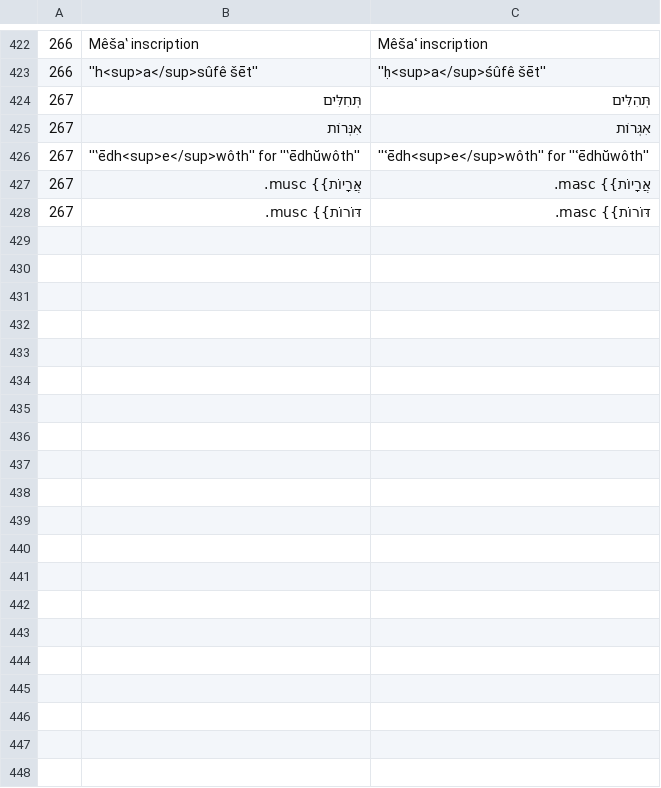
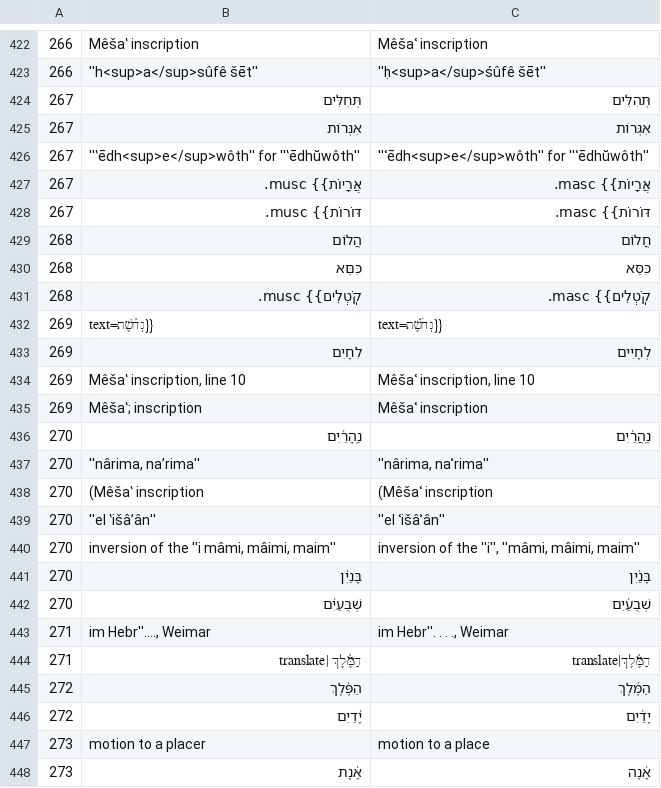
Before and after one commit to mitchellpalermo/Genesius-grammar, a TSV file: gesenius/proof/corrections.tsv, drawn as a sheet; only a part is shown, gaps mark what is left out; the diff covers the shown part only.

```diff
--- a/gesenius/proof/corrections.tsv
+++ b/gesenius/proof/corrections.tsv
@@ -428 +428,21 @@
 267	דּוֹרוֹת}} musc.	דּוֹרוֹת}} masc.
+268	הֲלוֹם	חֲלוֹם
+268	כִּםֵּא	כִּסֵּא
+268	קֹֽטְלִים}} musc.	קֹֽטְלִים}} masc.
+269	text=נְח֫שֶׁת}}	text=נְחֹ֫שֶׁת}}
+269	לִחָיִם	לְחָיִים
+269	Mêša‛ inscription, line 10	Mêšaʿ inscription, line 10
+269	Mêša‛; inscription	Mêšaʿ inscription
+270	נַֽהְַרַ֫יִם	נַֽהֲרַ֫יִם
+270	''nârima, na’rima''	''nârima, naʾrima''
+270	(Mêša‛ inscription	(Mêšaʿ inscription
+270	''el ‛išâ’ân''	''el ʿišâʾân''
+270	inversion of the ''i mâmi, mâimi, maim''	inversion of the ''i'', ''mâmi, mâimi, maim''
+270	בָּנַיִ֫ן	בָּנַ֫יִן
+270	שְׁבֻעַיִ֫ם	שְׁבֻעַ֫יִם
+271	im Hebr''...., Weimar	im Hebr''. . . ., Weimar
+271	הַמֶּ֫לֶךְ |translate	הַמֶּ֫לֶךְ|translate
+272	הַפֶּ֫לֶךְ	הַמֶּ֫לֶךְ
+272	יָ֫דַיִם	יָדַ֫יִם
+273	motion to a placer	motion to a place
+273	אָ֫נָת	אָ֫נָה
```
Also changed, not shown: 18 added rows elsewhere in this file, gesenius/proof/review.tsv, gesenius/proof/runs.tsv, 13 other files.
